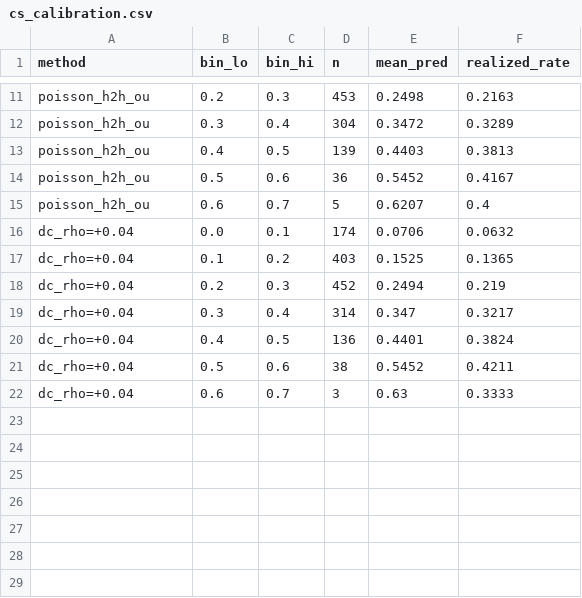
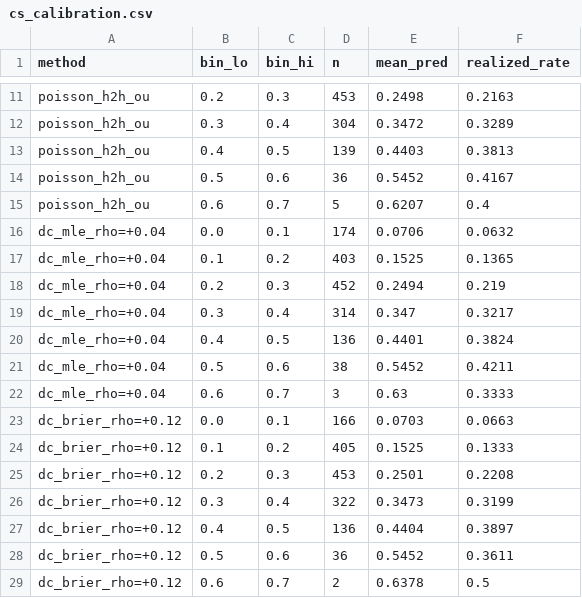
Before and after one commit to pradhann/I-test-season, a CSV file: docs/platform/cs_calibration.csv, drawn as a sheet; only a part is shown, gaps mark what is left out.

```diff
--- a/docs/platform/cs_calibration.csv
+++ b/docs/platform/cs_calibration.csv
@@ -15,8 +15,15 @@ poisson_h2h_ou,0.5,0.6,36,0.5452,0.4167
 poisson_h2h_ou,0.6,0.7,5,0.6207,0.4
-dc_rho=+0.04,0.0,0.1,174,0.0706,0.0632
-dc_rho=+0.04,0.1,0.2,403,0.1525,0.1365
-dc_rho=+0.04,0.2,0.3,452,0.2494,0.219
-dc_rho=+0.04,0.3,0.4,314,0.347,0.3217
-dc_rho=+0.04,0.4,0.5,136,0.4401,0.3824
-dc_rho=+0.04,0.5,0.6,38,0.5452,0.4211
-dc_rho=+0.04,0.6,0.7,3,0.63,0.3333
+dc_mle_rho=+0.04,0.0,0.1,174,0.0706,0.0632
+dc_mle_rho=+0.04,0.1,0.2,403,0.1525,0.1365
+dc_mle_rho=+0.04,0.2,0.3,452,0.2494,0.219
+dc_mle_rho=+0.04,0.3,0.4,314,0.347,0.3217
+dc_mle_rho=+0.04,0.4,0.5,136,0.4401,0.3824
+dc_mle_rho=+0.04,0.5,0.6,38,0.5452,0.4211
+dc_mle_rho=+0.04,0.6,0.7,3,0.63,0.3333
+dc_brier_rho=+0.12,0.0,0.1,166,0.0703,0.0663
+dc_brier_rho=+0.12,0.1,0.2,405,0.1525,0.1333
+dc_brier_rho=+0.12,0.2,0.3,453,0.2501,0.2208
+dc_brier_rho=+0.12,0.3,0.4,322,0.3473,0.3199
+dc_brier_rho=+0.12,0.4,0.5,136,0.4404,0.3897
+dc_brier_rho=+0.12,0.5,0.6,36,0.5452,0.3611
+dc_brier_rho=+0.12,0.6,0.7,2,0.6378,0.5
```
Also changed, not shown: docs/platform/cs_brier.csv, 9 other files.
